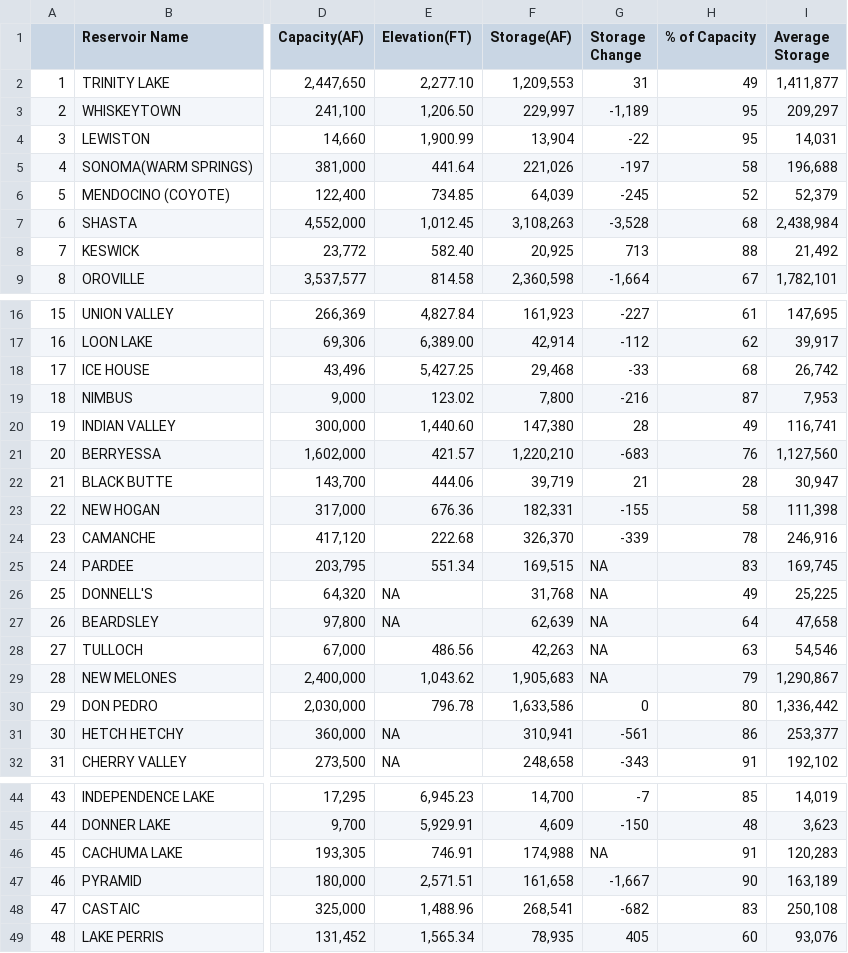
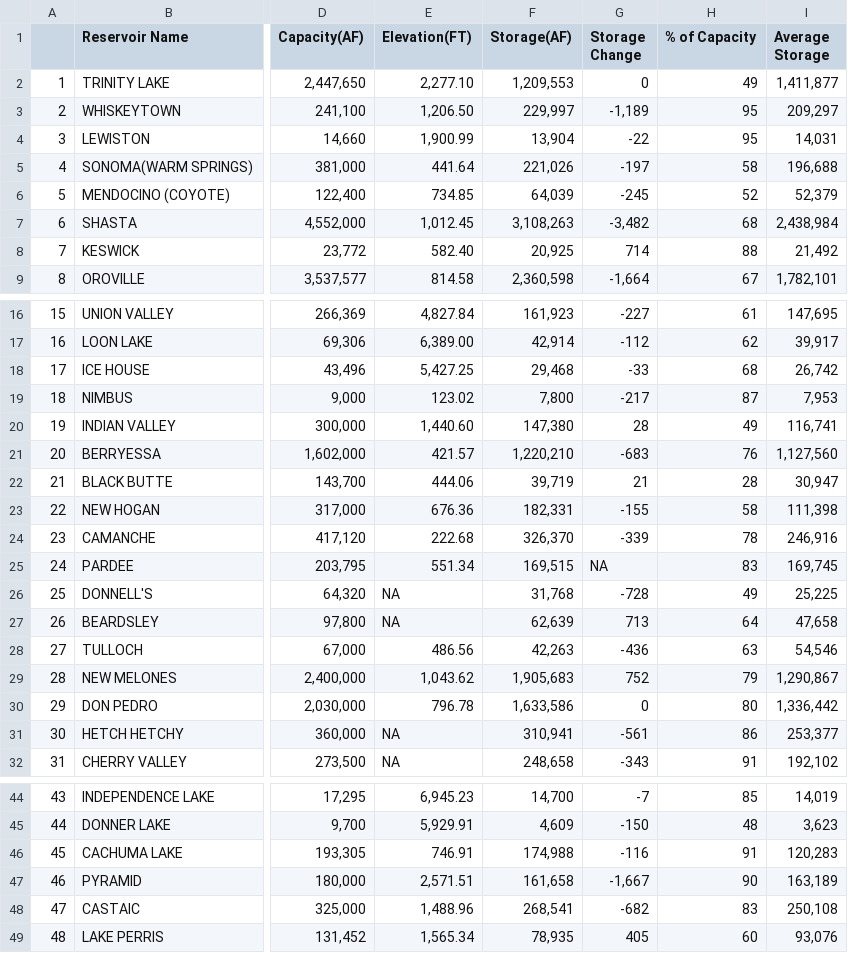
Before and after one commit to abcotvdata/CA-weather-tracker, a CSV file: reservoir_table.csv, drawn as a sheet; only a part is shown, gaps mark what is left out; the diff names each change by its address in the sheet, - before the commit and + after, or states it on an @@ line.

```diff
--- a/reservoir_table.csv
+++ b/reservoir_table.csv
-G2 (Storage Change): 31
+G2 (Storage Change): 0
-G7 (Storage Change): -3,528
+G7 (Storage Change): -3,482
-G8 (Storage Change): 713
+G8 (Storage Change): 714
-G19 (Storage Change): -216
+G19 (Storage Change): -217
-G26 (Storage Change): NA
+G26 (Storage Change): -728
-G27 (Storage Change): NA
+G27 (Storage Change): 713
-G28 (Storage Change): NA
+G28 (Storage Change): -436
-G29 (Storage Change): NA
+G29 (Storage Change): 752
-G46 (Storage Change): NA
+G46 (Storage Change): -116
```
Also changed, not shown: 1 other file.
